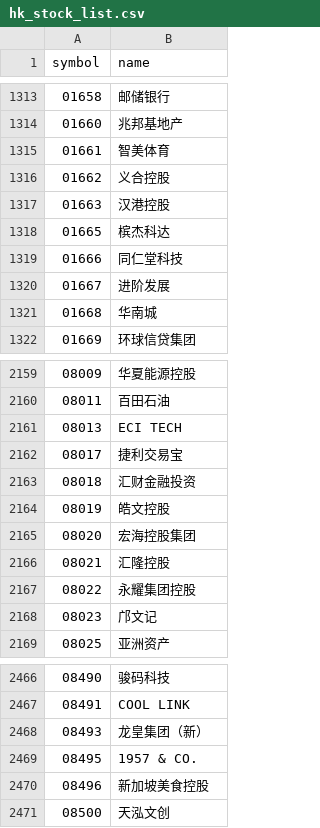
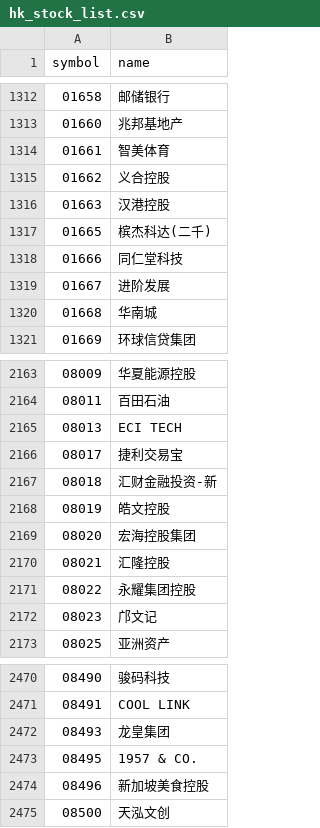
Before and after one commit to floatinghotpot/hiquant, a CSV file: cache/hk_stock_list.csv, drawn as a sheet; only a part is shown, gaps mark what is left out; the diff covers the shown part only.

```diff
--- a/cache/hk_stock_list.csv
+++ b/cache/hk_stock_list.csv
@@ -1317,3 +1316,3 @@ symbol,name
 01663,汉港控股
-01665,槟杰科达
+01665,槟杰科达(二千)
 01666,同仁堂科技
@@ -2162,3 +2166,3 @@ symbol,name
 08017,捷利交易宝
-08018,汇财金融投资
+08018,汇财金融投资-新
 08019,皓文控股
@@ -2467,3 +2471,3 @@ symbol,name
 08491,COOL LINK
-08493,龙皇集团（新）
+08493,龙皇集团
 08495,1957 & CO.
```
Also changed, not shown: 8 added rows, 5 removed rows and 2 edited cells elsewhere in this file, cache/us_index_list.csv, 1 other file.
